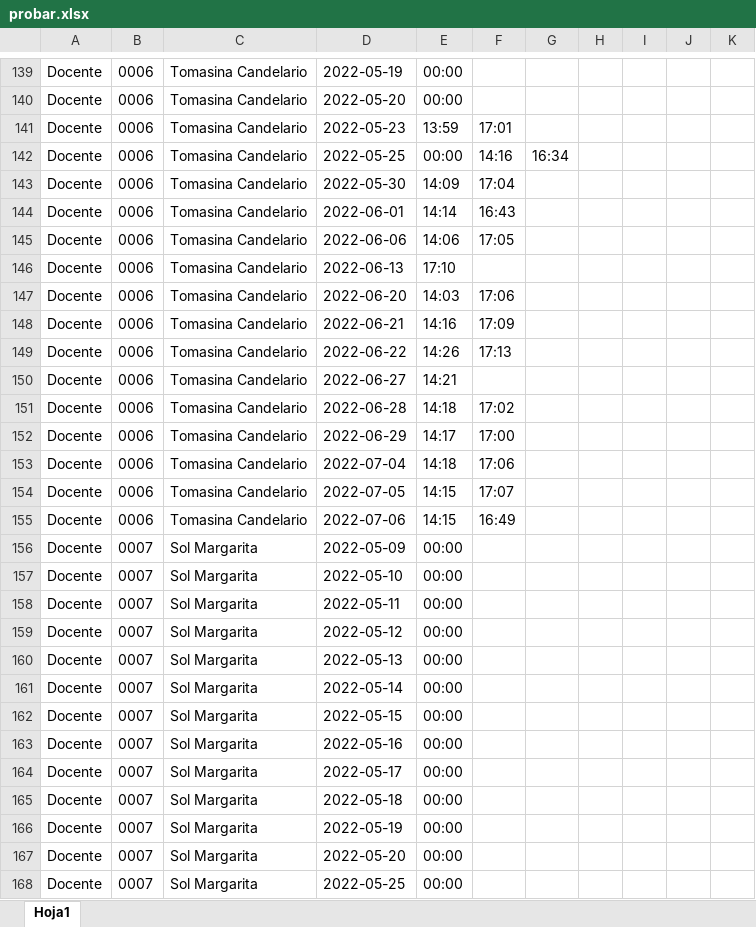
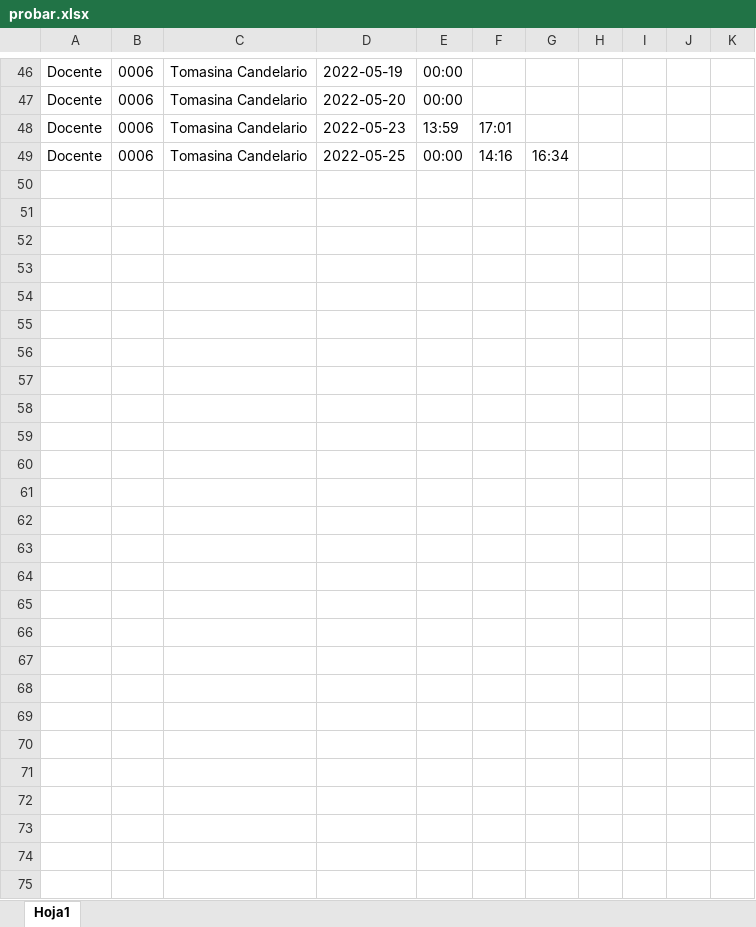
Before and after one commit to carlosdiazz/Backend_Microservicios, an Excel workbook: src/services/excel/probar.xlsx, sheet Hoja1, drawn as a sheet; only a part is shown, gaps mark what is left out; values as stored, in another font and other column widths than the file's, no borders; the diff covers the shown part only; the diff names each change by its address in the sheet, - before the commit and + after, or states it on an @@ line.

```diff
--- a/src/services/excel/probar.xlsx (sheet Hoja1)
+++ b/src/services/excel/probar.xlsx (sheet Hoja1)
-row 143: Docente | 0006 | Tomasina Candelario | 2022-05-30 | 14:09 | 17:04
-row 144: Docente | 0006 | Tomasina Candelario | 2022-06-01 | 14:14 | 16:43
-row 145: Docente | 0006 | Tomasina Candelario | 2022-06-06 | 14:06 | 17:05
-row 146: Docente | 0006 | Tomasina Candelario | 2022-06-13 | 17:10
-row 147: Docente | 0006 | Tomasina Candelario | 2022-06-20 | 14:03 | 17:06
-row 148: Docente | 0006 | Tomasina Candelario | 2022-06-21 | 14:16 | 17:09
-row 149: Docente | 0006 | Tomasina Candelario | 2022-06-22 | 14:26 | 17:13
-row 150: Docente | 0006 | Tomasina Candelario | 2022-06-27 | 14:21
-row 151: Docente | 0006 | Tomasina Candelario | 2022-06-28 | 14:18 | 17:02
-row 152: Docente | 0006 | Tomasina Candelario | 2022-06-29 | 14:17 | 17:00
-row 153: Docente | 0006 | Tomasina Candelario | 2022-07-04 | 14:18 | 17:06
-row 154: Docente | 0006 | Tomasina Candelario | 2022-07-05 | 14:15 | 17:07
-row 155: Docente | 0006 | Tomasina Candelario | 2022-07-06 | 14:15 | 16:49
-row 156: Docente | 0007 | Sol Margarita | 2022-05-09 | 00:00
-row 157: Docente | 0007 | Sol Margarita | 2022-05-10 | 00:00
-row 158: Docente | 0007 | Sol Margarita | 2022-05-11 | 00:00
-row 159: Docente | 0007 | Sol Margarita | 2022-05-12 | 00:00
-row 160: Docente | 0007 | Sol Margarita | 2022-05-13 | 00:00
-row 161: Docente | 0007 | Sol Margarita | 2022-05-14 | 00:00
-row 162: Docente | 0007 | Sol Margarita | 2022-05-15 | 00:00
-row 163: Docente | 0007 | Sol Margarita | 2022-05-16 | 00:00
-row 164: Docente | 0007 | Sol Margarita | 2022-05-17 | 00:00
-row 165: Docente | 0007 | Sol Margarita | 2022-05-18 | 00:00
-row 166: Docente | 0007 | Sol Margarita | 2022-05-19 | 00:00
-row 167: Docente | 0007 | Sol Margarita | 2022-05-20 | 00:00
-row 168: Docente | 0007 | Sol Margarita | 2022-05-25 | 00:00
```
Also changed, not shown: 93 removed rows elsewhere in this sheet, 13 other files.
